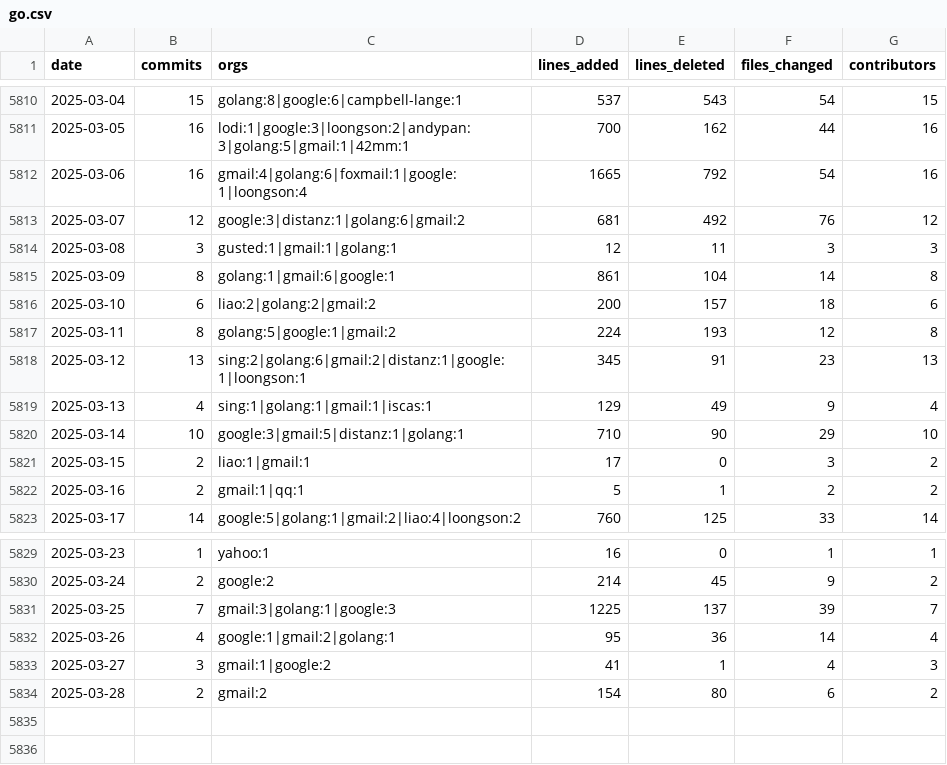
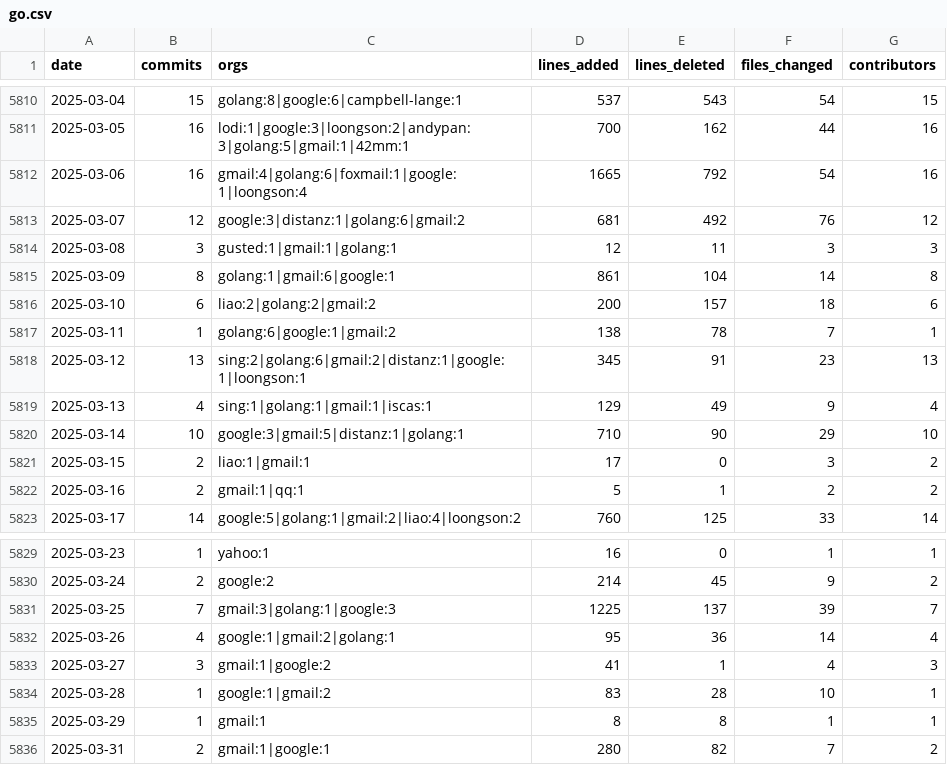
Before and after one commit to bitplane/git-stats, a CSV file: data/go.csv, drawn as a sheet; only a part is shown, gaps mark what is left out.

```diff
--- a/data/go.csv
+++ b/data/go.csv
@@ -5816,3 +5816,3 @@ date,commits,orgs,lines_added,lines_deleted,files_changed,contributors
 2025-03-10,6,liao:2|golang:2|gmail:2,200,157,18,6
-2025-03-11,8,golang:5|google:1|gmail:2,224,193,12,8
+2025-03-11,1,golang:6|google:1|gmail:2,138,78,7,1
 2025-03-12,13,sing:2|golang:6|gmail:2|distanz:1|google:1|loongson:1,345,91,23,13
@@ -5833,2 +5833,4 @@ date,commits,orgs,lines_added,lines_deleted,files_changed,contributors
 2025-03-27,3,gmail:1|google:2,41,1,4,3
-2025-03-28,2,gmail:2,154,80,6,2
+2025-03-28,1,google:1|gmail:2,83,28,10,1
+2025-03-29,1,gmail:1,8,8,1,1
+2025-03-31,2,gmail:1|google:1,280,82,7,2
```
Also changed, not shown: data/chromium.csv, data/cpython.csv, 32 other files.
